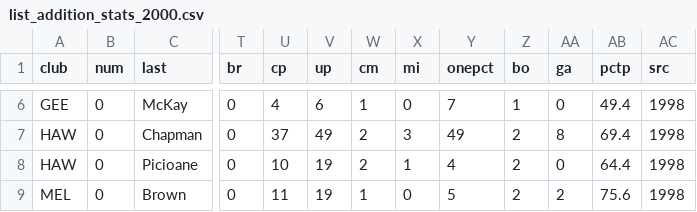
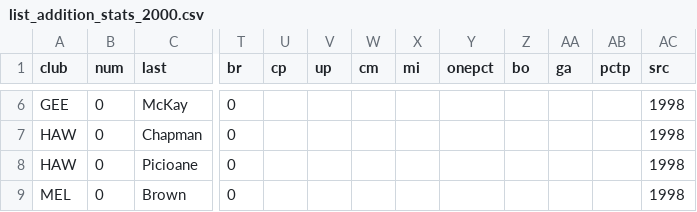
Before and after one commit to aussierulesdynasties/Afl-auto-battler, a CSV file: data/legacy/2000/list_addition_stats_2000.csv, drawn as a sheet; only a part is shown, gaps mark what is left out; the diff covers the shown part only; the diff names each change by its address in the sheet, - before the commit and + after, or states it on an @@ line.

```diff
--- a/data/legacy/2000/list_addition_stats_2000.csv
+++ b/data/legacy/2000/list_addition_stats_2000.csv
-U6 (cp): 4
+U6 (cp): (empty)
-V6 (up): 6
+V6 (up): (empty)
-W6 (cm): 1
+W6 (cm): (empty)
-X6 (mi): 0
+X6 (mi): (empty)
-Y6 (onepct): 7
+Y6 (onepct): (empty)
-Z6 (bo): 1
+Z6 (bo): (empty)
-AA6 (ga): 0
+AA6 (ga): (empty)
-AB6 (pctp): 49.4
+AB6 (pctp): (empty)
-U7 (cp): 37
+U7 (cp): (empty)
-V7 (up): 49
+V7 (up): (empty)
-W7:W8 (cm): 2
+W7:W8 (cm): (empty)
-X7 (mi): 3
+X7 (mi): (empty)
-Y7 (onepct): 49
+Y7 (onepct): (empty)
-Z7:Z9 (bo): 2
+Z7:Z9 (bo): (empty)
-AA7 (ga): 8
+AA7 (ga): (empty)
-AB7 (pctp): 69.4
+AB7 (pctp): (empty)
-U8 (cp): 10
+U8 (cp): (empty)
-V8:V9 (up): 19
+V8:V9 (up): (empty)
-X8 (mi): 1
+X8 (mi): (empty)
-Y8 (onepct): 4
+Y8 (onepct): (empty)
-AA8 (ga): 0
+AA8 (ga): (empty)
-AB8 (pctp): 64.4
+AB8 (pctp): (empty)
-U9 (cp): 11
+U9 (cp): (empty)
-W9 (cm): 1
+W9 (cm): (empty)
-X9 (mi): 0
+X9 (mi): (empty)
-Y9 (onepct): 5
+Y9 (onepct): (empty)
-AA9 (ga): 2
+AA9 (ga): (empty)
-AB9 (pctp): 75.6
+AB9 (pctp): (empty)
```
Also changed, not shown: 96 edited cells elsewhere in this file, data/legacy/1990/list_addition_stats_1990.csv, data/legacy/1990/list_additions_1990.csv, 38 other files.
